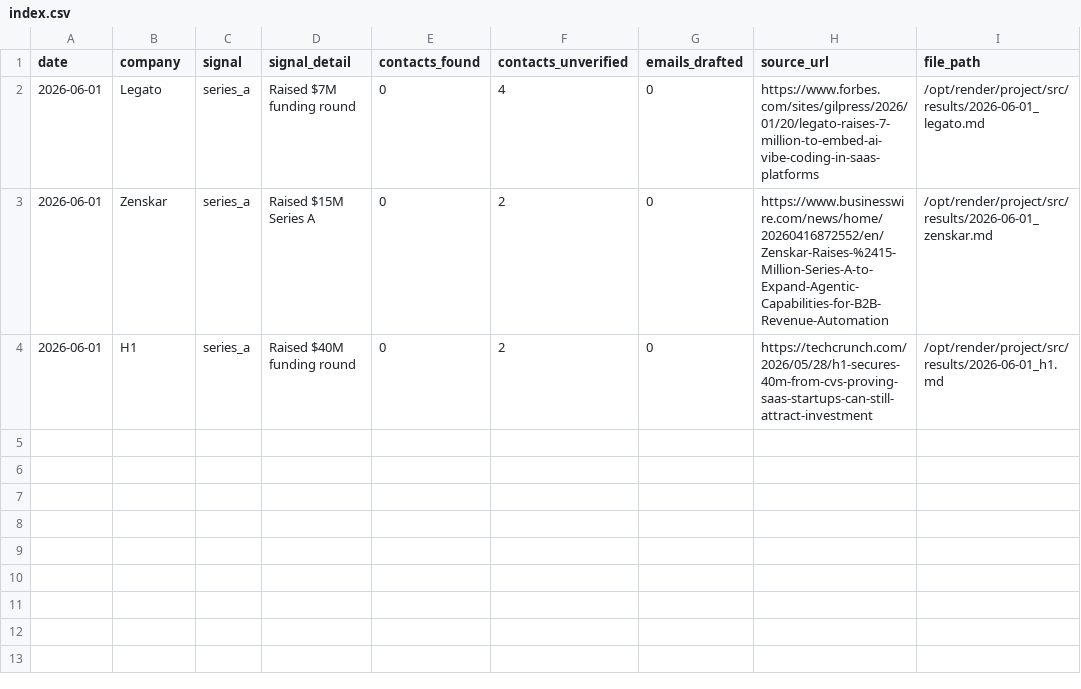
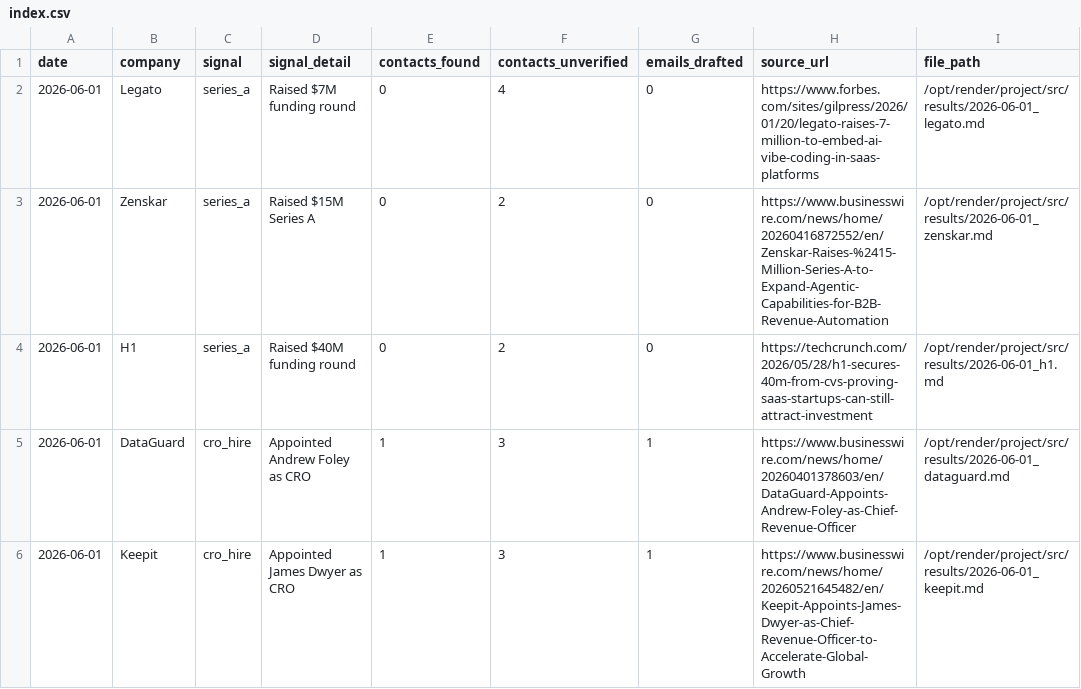
Before and after one commit to rabimoses/company-prospector, a CSV file: results/index.csv, drawn as a sheet.

Commit message:
prospector run 2026-06-01

```diff
--- a/results/index.csv
+++ b/results/index.csv
@@ -4 +4,3 @@ date,company,signal,signal_detail,contacts_found,contacts_unverified,emails_draf
 2026-06-01,H1,series_a,Raised $40M funding round,0,2,0,https://techcrunch.com/2026/05/28/h1-secures-40m-from-cvs-proving-saas-startups-can-still-attract-investment,/opt/render/project/src/results/2026-06-01_h1.md
+2026-06-01,DataGuard,cro_hire,Appointed Andrew Foley as CRO,1,3,1,https://www.businesswire.com/news/home/20260401378603/en/DataGuard-Appoints-Andrew-Foley-as-Chief-Revenue-Officer,/opt/render/project/src/results/2026-06-01_dataguard.md
+2026-06-01,Keepit,cro_hire,Appointed James Dwyer as CRO,1,3,1,https://www.businesswire.com/news/home/20260521645482/en/Keepit-Appoints-James-Dwyer-as-Chief-Revenue-Officer-to-Accelerate-Global-Growth,/opt/render/project/src/results/2026-06-01_keepit.md
```
